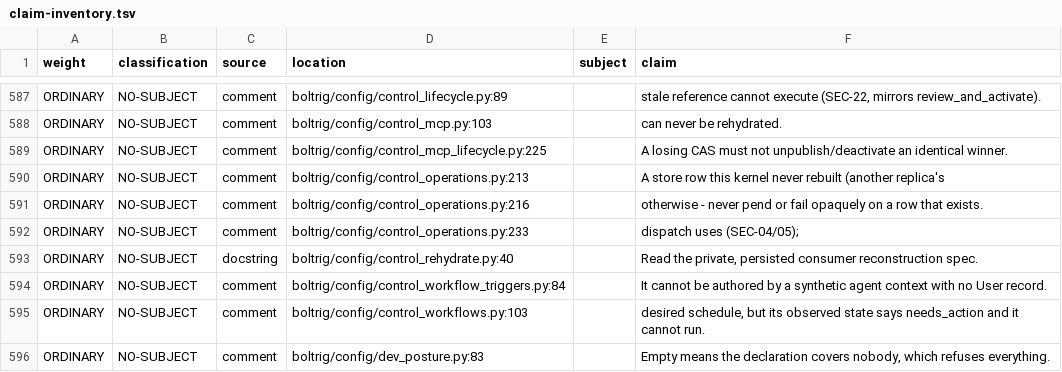
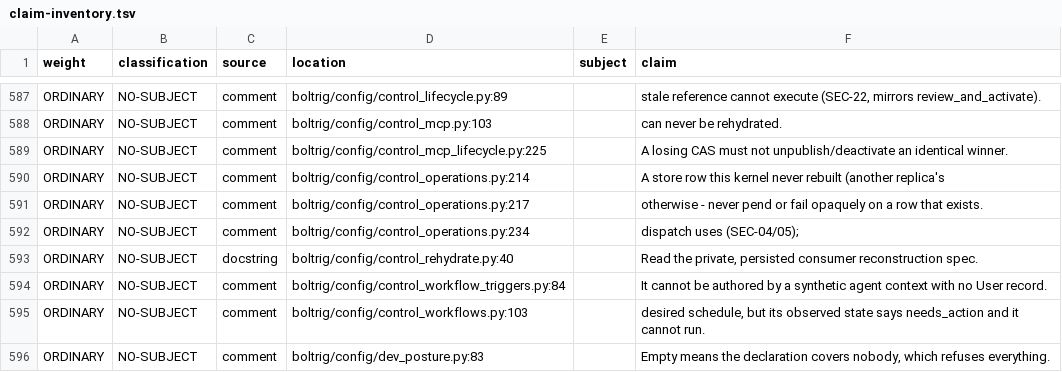
Before and after one commit to wlilley93/boltrig, a TSV file: docs/claim-inventory.tsv, drawn as a sheet; only a part is shown, gaps mark what is left out.

```diff
--- a/docs/claim-inventory.tsv
+++ b/docs/claim-inventory.tsv
@@ -589,5 +589,5 @@ ORDINARY	NO-SUBJECT	comment	boltrig/config/control_mcp.py:103		can never be rehy
 ORDINARY	NO-SUBJECT	comment	boltrig/config/control_mcp_lifecycle.py:225		A losing CAS must not unpublish/deactivate an identical winner.
-ORDINARY	NO-SUBJECT	comment	boltrig/config/control_operations.py:213		A store row this kernel never rebuilt (another replica's
-ORDINARY	NO-SUBJECT	comment	boltrig/config/control_operations.py:216		otherwise - never pend or fail opaquely on a row that exists.
-ORDINARY	NO-SUBJECT	comment	boltrig/config/control_operations.py:233		dispatch uses (SEC-04/05);
+ORDINARY	NO-SUBJECT	comment	boltrig/config/control_operations.py:214		A store row this kernel never rebuilt (another replica's
+ORDINARY	NO-SUBJECT	comment	boltrig/config/control_operations.py:217		otherwise - never pend or fail opaquely on a row that exists.
+ORDINARY	NO-SUBJECT	comment	boltrig/config/control_operations.py:234		dispatch uses (SEC-04/05);
 ORDINARY	NO-SUBJECT	docstring	boltrig/config/control_rehydrate.py:40		Read the private, persisted consumer reconstruction spec.
```
Also changed, not shown: 3 other files.
